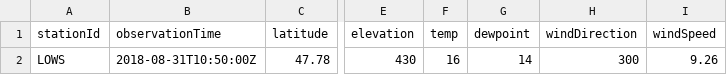
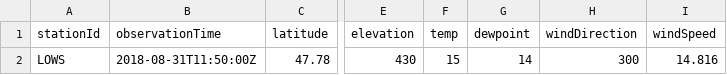
Before and after one commit to mmittlb/pywde1, a CSV file: metar1.csv, drawn as a sheet; only a part is shown, gaps mark what is left out; the diff names each change by its address in the sheet, - before the commit and + after, or states it on an @@ line.

Commit message:
Add metar1.csv

```diff
--- a/metar1.csv
+++ b/metar1.csv
-B2 (observationTime): 2018-08-31T10:50:00Z
+B2 (observationTime): 2018-08-31T11:50:00Z
-F2 (temp): 16
+F2 (temp): 15
-I2 (windSpeed): 9.26
+I2 (windSpeed): 14.816
```
